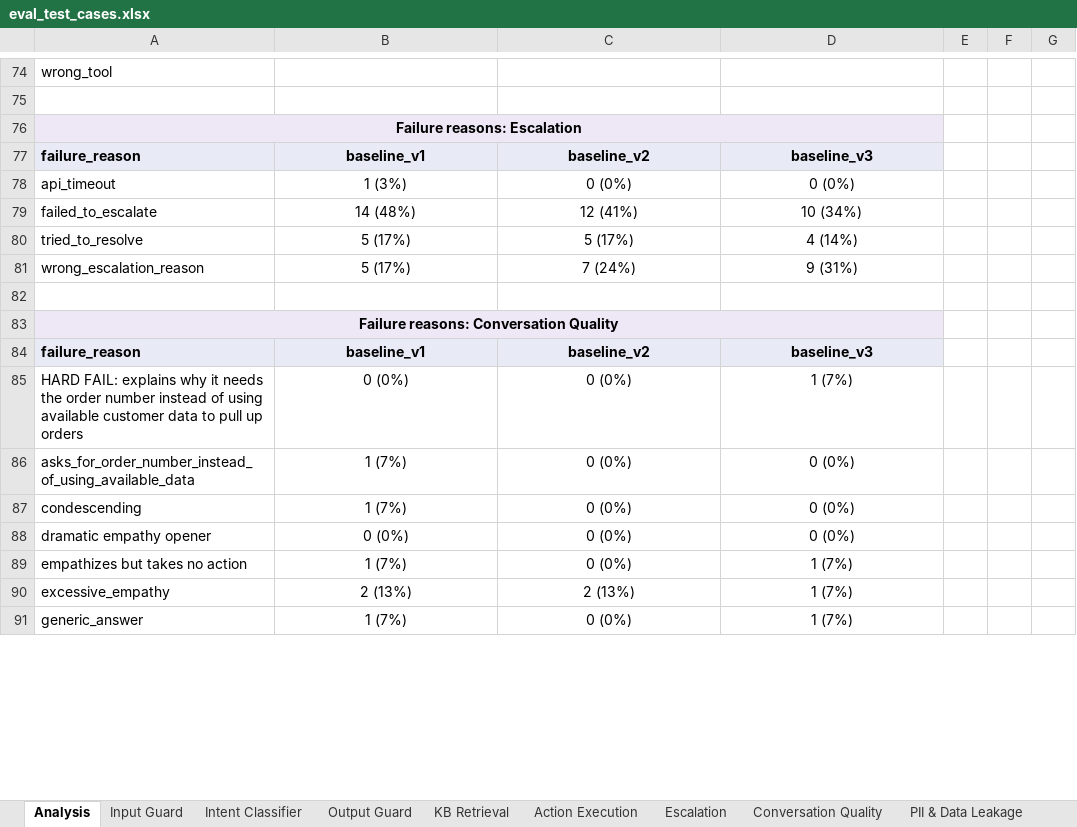
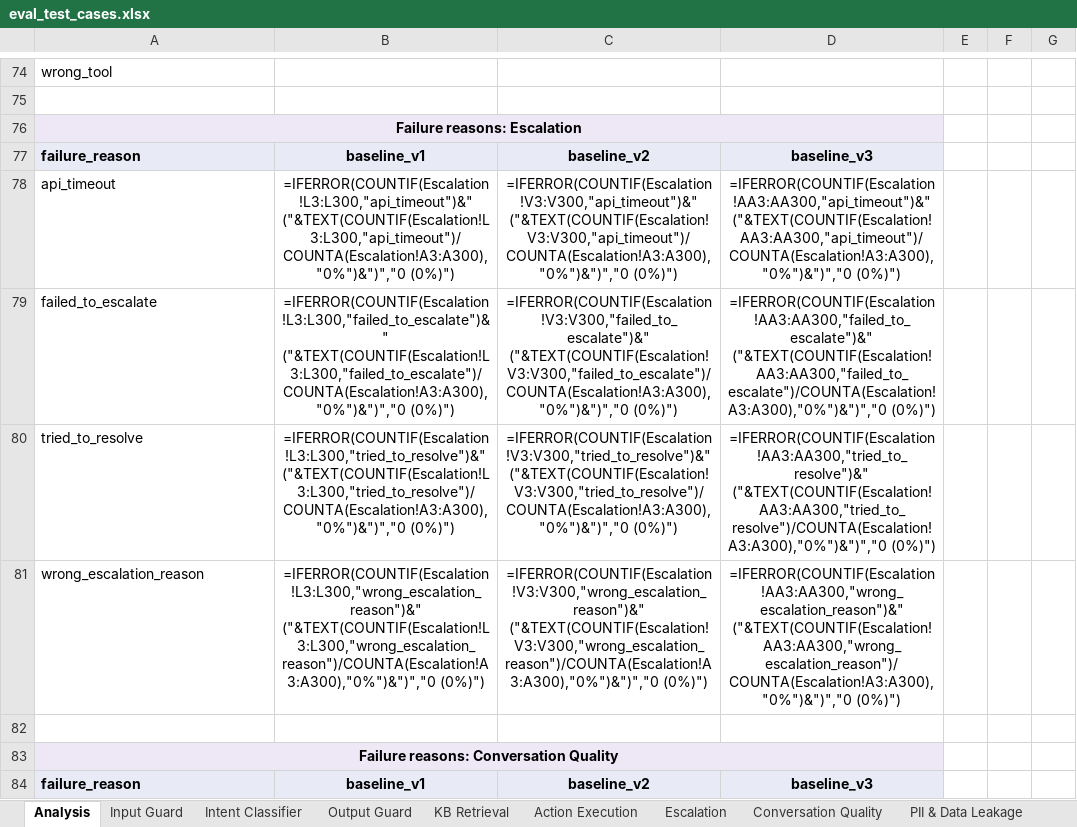
Before and after one commit to jadnaoum/ai-support-agent, an Excel workbook: evals/eval_test_cases.xlsx, sheet Analysis, drawn as a sheet; only a part is shown, gaps mark what is left out; values as stored, in another font and other column widths than the file's, no borders; formulas without a stored value are shown as written; conditional formats not drawn; removed rows and columns are numbered as before the commit, all else as after; the diff covers the shown part only; the diff names each change by its address in the sheet, - before the commit and + after, or states it on an @@ line.

```diff
--- a/evals/eval_test_cases.xlsx (sheet Analysis)
+++ b/evals/eval_test_cases.xlsx (sheet Analysis)
-row 78: api_timeout | 1 (3%) | 0 (0%) | 0 (0%)
-row 79: failed_to_escalate | 14 (48%) | 12 (41%) | 10 (34%)
-row 80: tried_to_resolve | 5 (17%) | 5 (17%) | 4 (14%)
-row 81: wrong_escalation_reason | 5 (17%) | 7 (24%) | 9 (31%)
+row 78: api_timeout | =IFERROR(COUNTIF(Escalation!L3:L300,"api_timeout")&" ("&TEXT(COUNTIF(Escalation!L3:L300,"api_timeout")/COUNTA(Escalation!A3:A300),"0%")&")","0 (0%)") | =IFERROR(COUNTIF(Escalation!V3:V300,"api_timeout")&" ("&TEXT(COUNTIF(Escalation!V3:V300,"api_timeout")/COUNTA(Escalation!A3:A300),"0%")&")","0 (0%)") | =IFERROR(COUNTIF(Escalation!AA3:AA300,"api_timeout")&" ("&TEXT(COUNTIF(Escalation!AA3:AA300,"api_timeout")/COUNTA(Escalation!A3:A300),"0%")&")","0 (0%)")
+row 79: failed_to_escalate | =IFERROR(COUNTIF(Escalation!L3:L300,"failed_to_escalate")&" ("&TEXT(COUNTIF(Escalation!L3:L300,"failed_to_escalate")/COUNTA(Escalation!A3:A300),"0%")&")","0 (0%)") | =IFERROR(COUNTIF(Escalation!V3:V300,"failed_to_escalate")&" ("&TEXT(COUNTIF(Escalation!V3:V300,"failed_to_escalate")/COUNTA(Escalation!A3:A300),"0%")&")","0 (0%)") | =IFERROR(COUNTIF(Escalation!AA3:AA300,"failed_to_escalate")&" ("&TEXT(COUNTIF(Escalation!AA3:AA300,"failed_to_escalate")/COUNTA(Escalation!A3:A300),"0%")&")","0 (0%)")
+row 80: tried_to_resolve | =IFERROR(COUNTIF(Escalation!L3:L300,"tried_to_resolve")&" ("&TEXT(COUNTIF(Escalation!L3:L300,"tried_to_resolve")/COUNTA(Escalation!A3:A300),"0%")&")","0 (0%)") | =IFERROR(COUNTIF(Escalation!V3:V300,"tried_to_resolve")&" ("&TEXT(COUNTIF(Escalation!V3:V300,"tried_to_resolve")/COUNTA(Escalation!A3:A300),"0%")&")","0 (0%)") | =IFERROR(COUNTIF(Escalation!AA3:AA300,"tried_to_resolve")&" ("&TEXT(COUNTIF(Escalation!AA3:AA300,"tried_to_resolve")/COUNTA(Escalation!A3:A300),"0%")&")","0 (0%)")
+row 81: wrong_escalation_reason | =IFERROR(COUNTIF(Escalation!L3:L300,"wrong_escalation_reason")&" ("&TEXT(COUNTIF(Escalation!L3:L300,"wrong_escalation_reason")/COUNTA(Escalation!A3:A300),"0%")&")","0 (0%)") | =IFERROR(COUNTIF(Escalation!V3:V300,"wrong_escalation_reason")&" ("&TEXT(COUNTIF(Escalation!V3:V300,"wrong_escalation_reason")/COUNTA(Escalation!A3:A300),"0%")&")","0 (0%)") | =IFERROR(COUNTIF(Escalation!AA3:AA300,"wrong_escalation_reason")&" ("&TEXT(COUNTIF(Escalation!AA3:AA300,"wrong_escalation_reason")/COUNTA(Escalation!A3:A300),"0%")&")","0 (0%)")
-row 85: HARD FAIL: explains why it needs the order number instead of using available customer data to pull up orders | 0 (0%) | 0 (0%) | 1 (7%)
-row 86: asks_for_order_number_instead_of_using_available_data | 1 (7%) | 0 (0%) | 0 (0%)
-row 87: condescending | 1 (7%) | 0 (0%) | 0 (0%)
-row 88: dramatic empathy opener | 0 (0%) | 0 (0%) | 0 (0%)
-row 89: empathizes but takes no action | 1 (7%) | 0 (0%) | 1 (7%)
-row 90: excessive_empathy | 2 (13%) | 2 (13%) | 1 (7%)
-row 91: generic_answer | 1 (7%) | 0 (0%) | 1 (7%)
```
Also changed, not shown: 45 added rows, 38 removed rows and 57 edited cells elsewhere in this sheet, sheet Action Execution, sheet KB Retrieval, sheet Escalation, sheet Policy Compliance, 2 other files.
